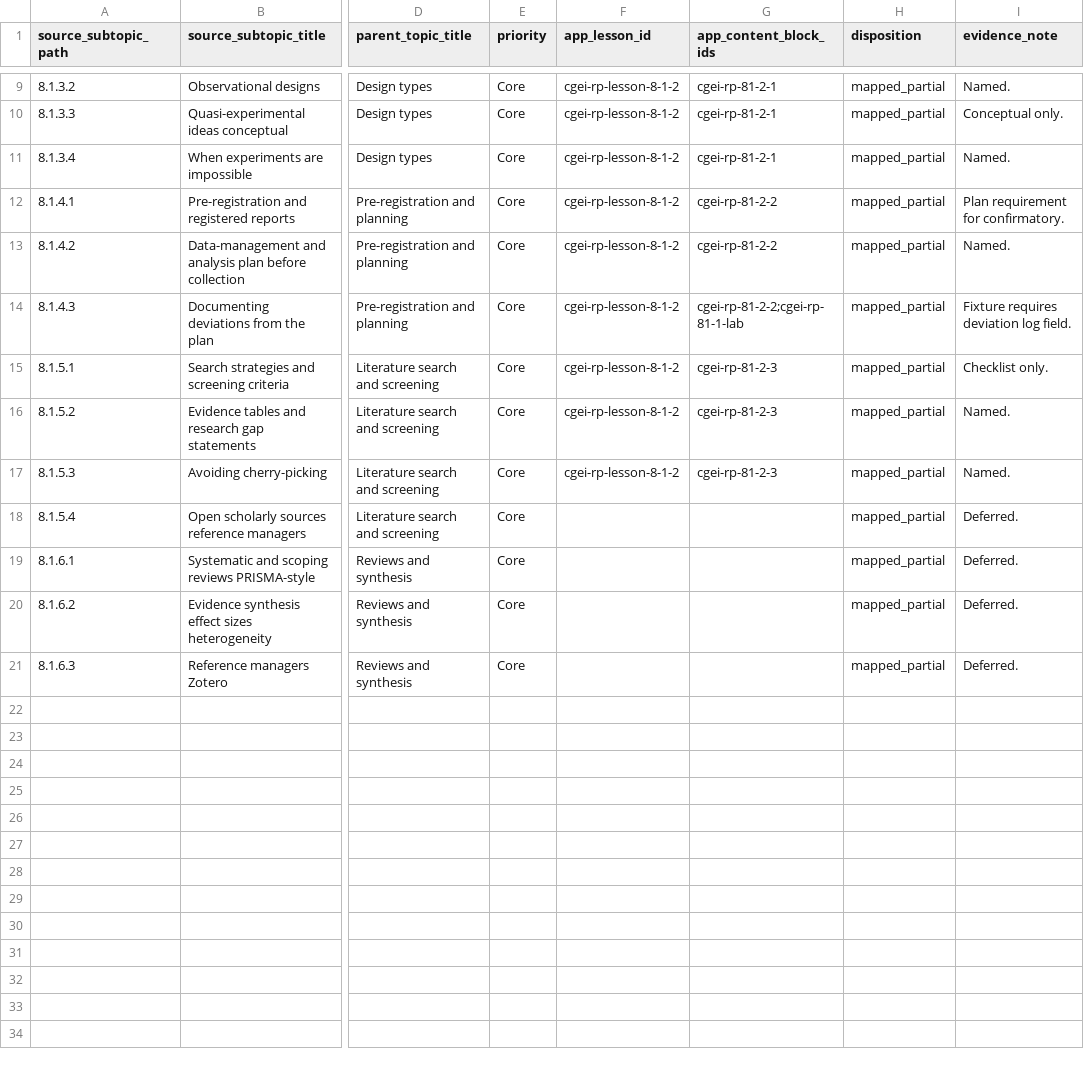
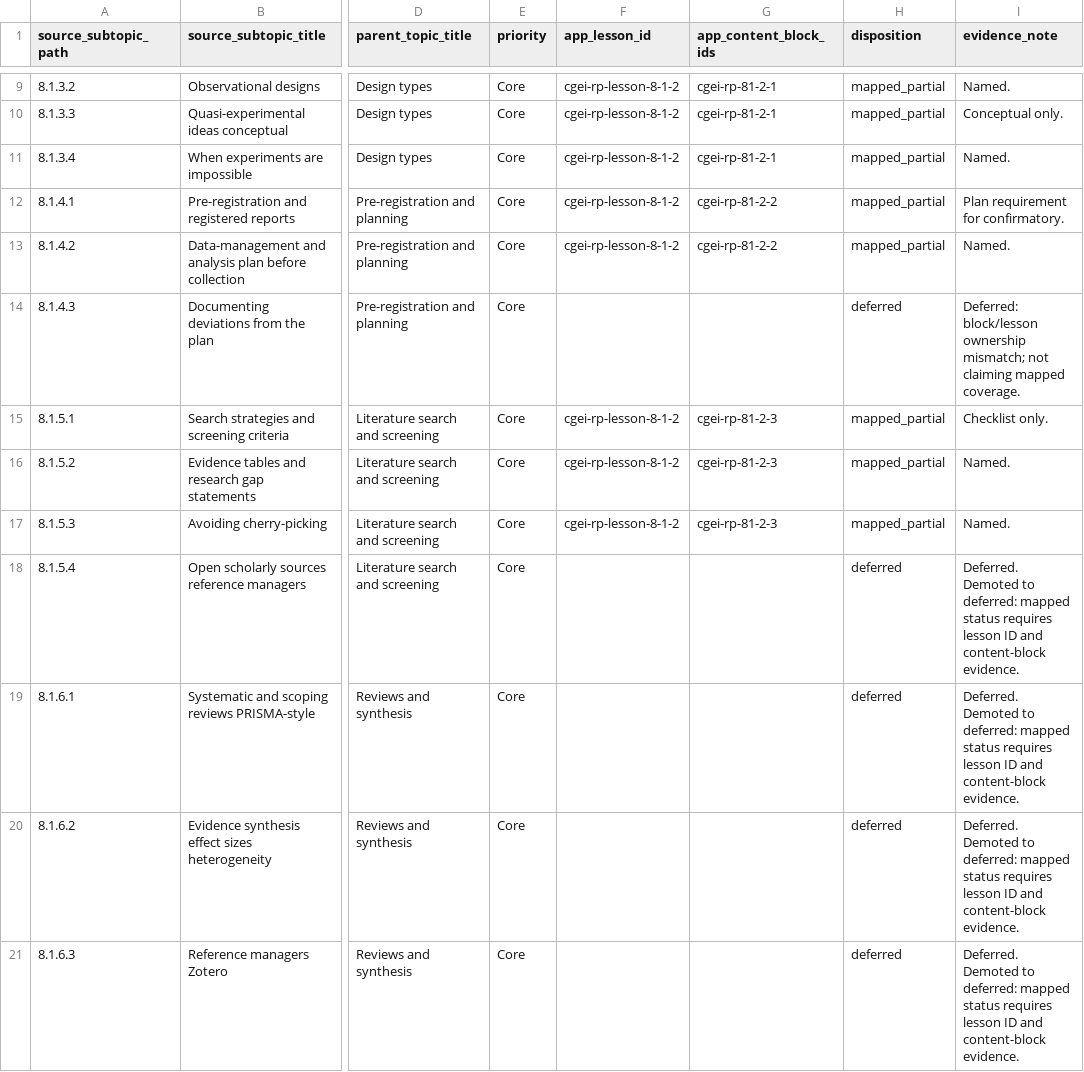
Before and after one commit to musab-shahid/my-study, a CSV file: docs/cgei/subject-8-unit-8.1-subtopic-traceability.csv, drawn as a sheet; only a part is shown, gaps mark what is left out; the diff names each change by its address in the sheet, - before the commit and + after, or states it on an @@ line.

Commit message:
fix(cgei): clear post-merge traceability integrity failures
Normalize priorities, parent paths, and dispositions across all matrices.
Demote mapped rows lacking lesson/block evidence or with block-lesson mismatches
so validate:traceability:all passes without overstating coverage.

```diff
--- a/docs/cgei/subject-8-unit-8.1-subtopic-traceability.csv
+++ b/docs/cgei/subject-8-unit-8.1-subtopic-traceability.csv
-F14 (app_lesson_id): cgei-rp-lesson-8-1-2
+F14 (app_lesson_id): (empty)
-G14 (app_content_block_ids): cgei-rp-81-2-2;cgei-rp-81-1-lab
+G14 (app_content_block_ids): (empty)
-H14 (disposition): mapped_partial
+H14 (disposition): deferred
-I14 (evidence_note): Fixture requires deviation log field.
+I14 (evidence_note): Deferred: block/lesson ownership mismatch; not claiming mapped coverage.
-H18:H21 (disposition): mapped_partial
+H18:H21 (disposition): deferred
-I18:I21 (evidence_note): Deferred.
+I18:I21 (evidence_note): Deferred. Demoted to deferred: mapped status requires lesson ID and content-block evidence.
```
Also changed, not shown: docs/cgei/subject-13-unit-13.3-subtopic-traceability.csv, docs/cgei/subject-3-unit-3.3-subtopic-traceability.csv, 24 other files.
